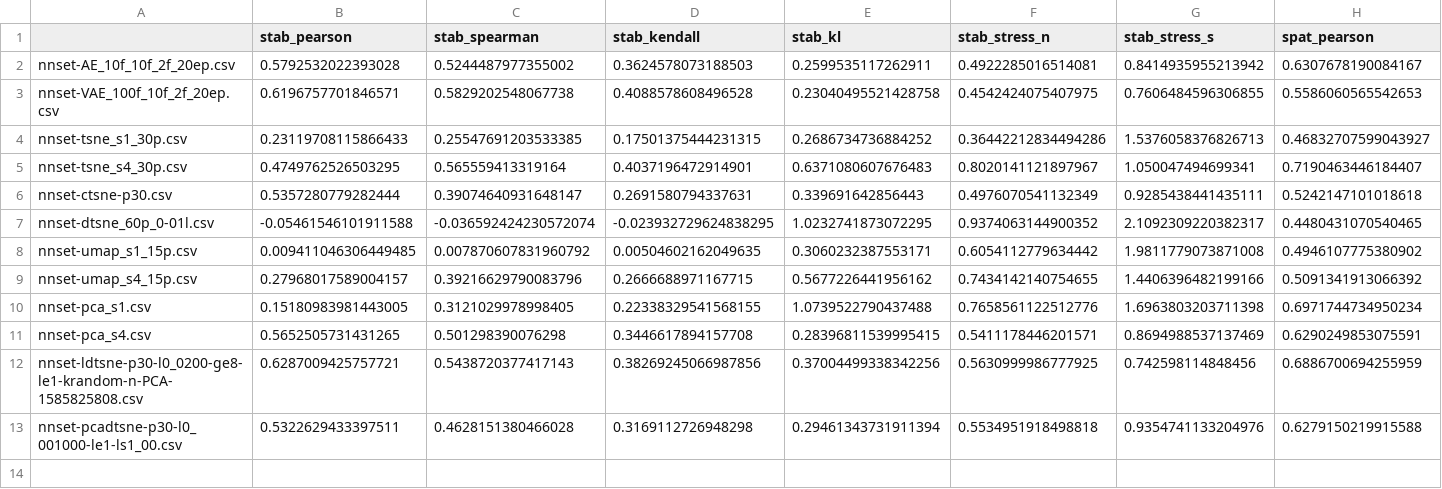
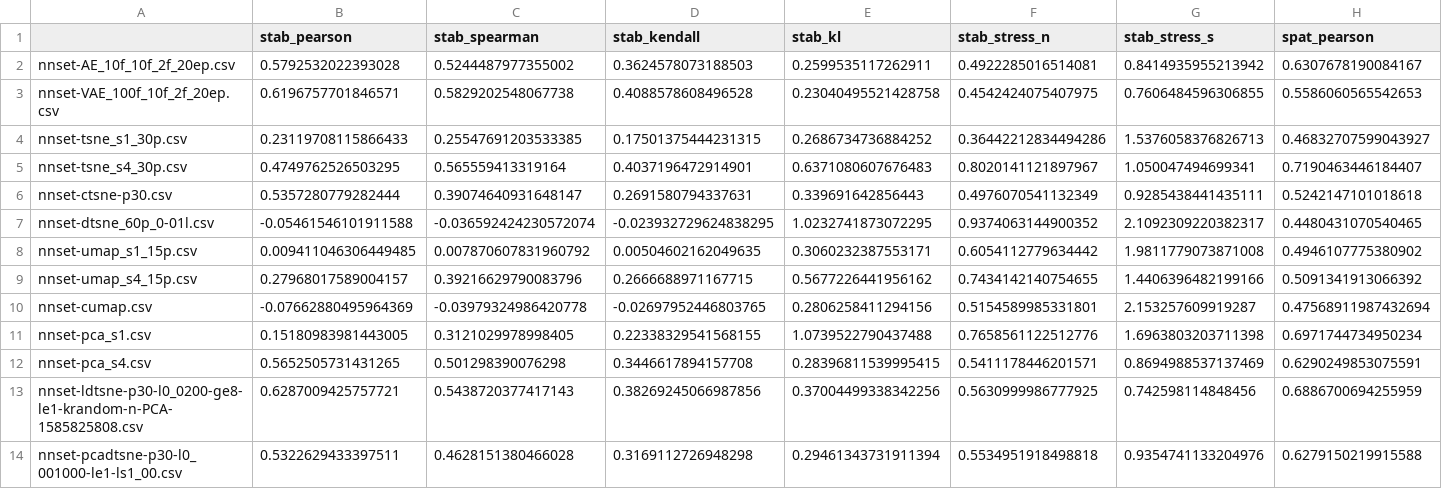
Before and after one commit to EduardoVernier/landmark-based-dynamic-projections, a CSV file: metrics/results/nnset.csv, drawn as a sheet; only a part is shown; rows hold the shown columns only; the diff names each change by its address in the sheet, - before the commit and + after, or states it on an @@ line.

```diff
--- a/metrics/results/nnset.csv
+++ b/metrics/results/nnset.csv
+row 10: nnset-cumap.csv | -0.07662880495964369 | -0.03979324986420778 | -0.02697952446803765 | 0.2806258411294156 | 0.5154589985331801 | 2.153257609919287 | 0.47568911987432694
```
Also changed, not shown: metrics/results/cartolastd_.csv, metrics/results/esc50.csv, 24 other files.
